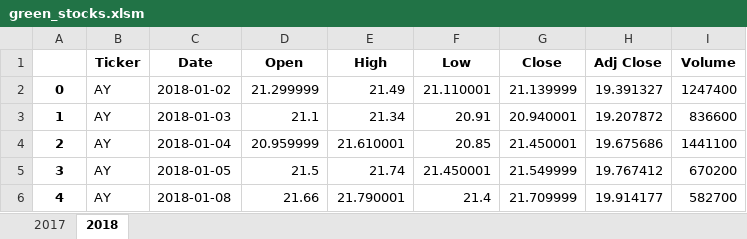
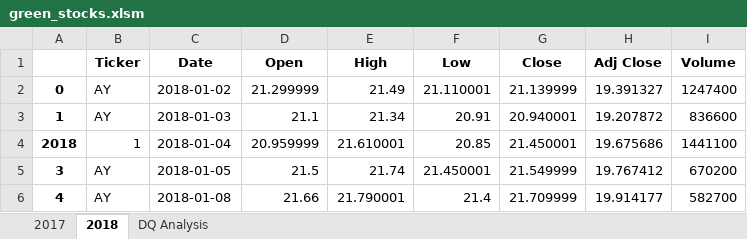
Before and after one commit to ilianaportugal/Stock-Analysis, an Excel workbook: green_stocks.xlsm, sheet 2018, drawn as a sheet; only a part is shown; values as stored, in another font and other column widths than the file's, no borders; the diff names each change by its address in the sheet, - before the commit and + after, or states it on an @@ line.

```diff
--- a/green_stocks.xlsm (sheet 2018)
+++ b/green_stocks.xlsm (sheet 2018)
+sheet tab: DQ Analysis
-A4: 2
+A4: 2018
-B4 (Ticker): AY
+B4 (Ticker): 1
```
